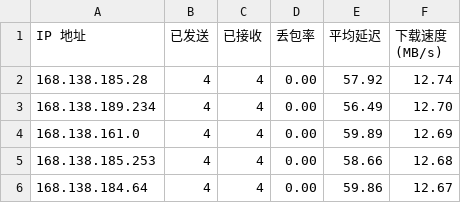
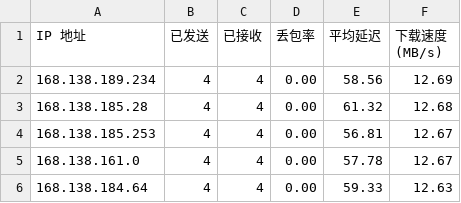
Before and after one commit to fatkun/bestcf, a CSV file: result.csv, drawn as a sheet.

```diff
--- a/result.csv
+++ b/result.csv
@@ -1,6 +1,6 @@
 IP 地址,已发送,已接收,丢包率,平均延迟,下载速度 (MB/s)
-168.138.185.28,4,4,0.00,57.92,12.74
-168.138.189.234,4,4,0.00,56.49,12.70
-168.138.161.0,4,4,0.00,59.89,12.69
-168.138.185.253,4,4,0.00,58.66,12.68
-168.138.184.64,4,4,0.00,59.86,12.67
+168.138.189.234,4,4,0.00,58.56,12.69
+168.138.185.28,4,4,0.00,61.32,12.68
+168.138.185.253,4,4,0.00,56.81,12.67
+168.138.161.0,4,4,0.00,57.78,12.67
+168.138.184.64,4,4,0.00,59.33,12.63
```
Also changed, not shown: 1 other file.
